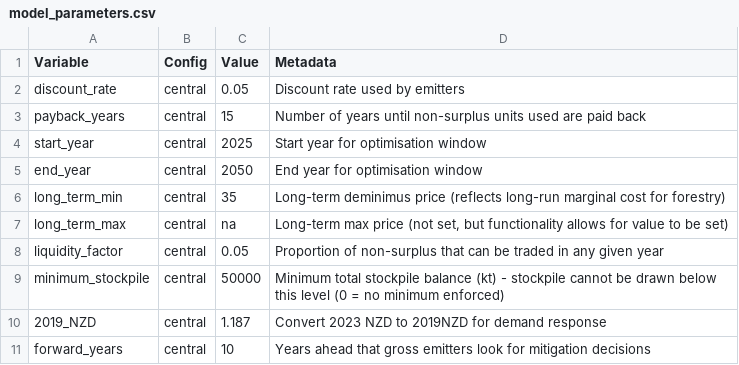
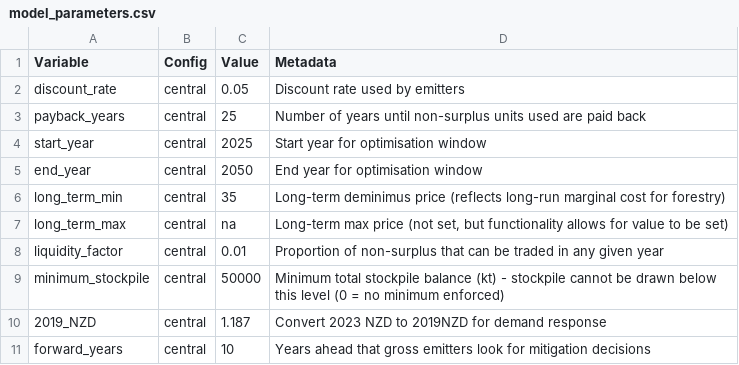
Before and after one commit to kgreen7/NZUpy, a CSV file: data/inputs/parameters/model_parameters.csv, drawn as a sheet.

```diff
--- a/data/inputs/parameters/model_parameters.csv
+++ b/data/inputs/parameters/model_parameters.csv
@@ -2,3 +2,3 @@ Variable,Config,Value,Metadata
 discount_rate,central,0.05,Discount rate used by emitters
-payback_years,central,15,Number of years until non-surplus units used are paid back
+payback_years,central,25,Number of years until non-surplus units used are paid back
 start_year,central,2025,Start year for optimisation window
@@ -7,3 +7,3 @@ long_term_min,central,35,Long-term deminimus price (reflects long-run marginal c
 long_term_max,central,na,"Long-term max price (not set, but functionality allows for value to be set)"
-liquidity_factor,central,0.05,Proportion of non-surplus that can be traded in any given year
+liquidity_factor,central,0.01,Proportion of non-surplus that can be traded in any given year
 minimum_stockpile,central,50000,Minimum total stockpile balance (kt) - stockpile cannot be drawn below this level (0 = no minimum enforced)
```
Also changed, not shown: data/inputs/forestry/manley_parameters.csv, 8 other files.
